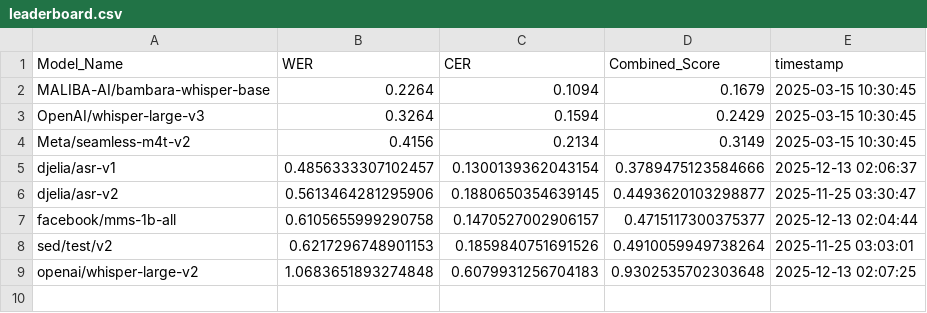
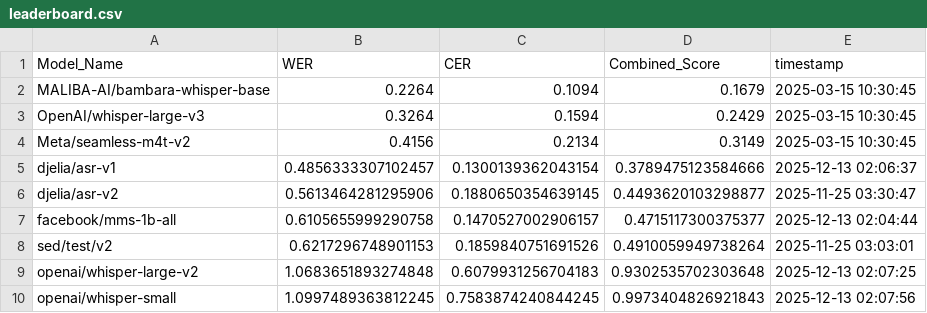
Before and after one commit to diarray-hub/bambara-asr-leaderboard, a CSV file: leaderboard.csv, drawn as a sheet.

Commit message:
Update leaderboard for model: openai/whisper-small

```diff
--- a/leaderboard.csv
+++ b/leaderboard.csv
@@ -9 +9,2 @@ sed/test/v2,0.6217296748901153,0.1859840751691526,0.4910059949738264,2025-11-25
 openai/whisper-large-v2,1.0683651893274848,0.6079931256704183,0.9302535702303648,2025-12-13 02:07:25
+openai/whisper-small,1.0997489363812245,0.7583874240844245,0.9973404826921843,2025-12-13 02:07:56
```
